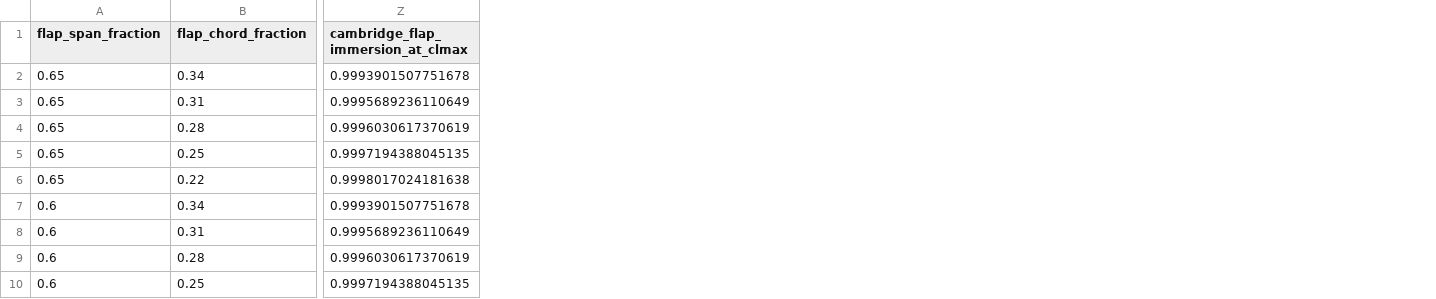
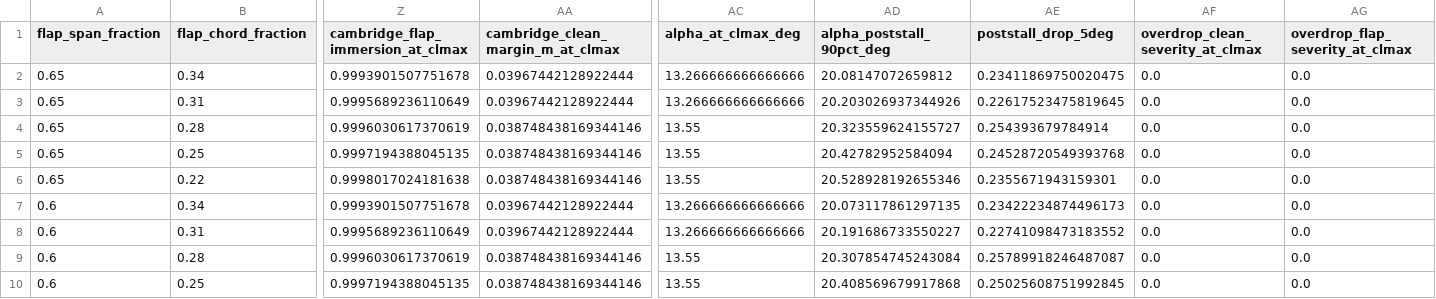
Before and after one commit to nolanxdon/AA146-Capstone, a CSV file: outputs/control_surface_sizing/rank06_n10_d5p5_p2p2_balanced_b3/flap_sweep.csv, drawn as a sheet; only a part is shown, gaps mark what is left out; the diff names each change by its address in the sheet, - before the commit and + after, or states it on an @@ line.

Commit message:
Refactor app data flow and UI

```diff
--- a/outputs/control_surface_sizing/rank06_n10_d5p5_p2p2_balanced_b3/flap_sweep.csv
+++ b/outputs/control_surface_sizing/rank06_n10_d5p5_p2p2_balanced_b3/flap_sweep.csv
+column AA, rows 1-10: cambridge_clean_margin_m_at_clmax | 0.03967442128922444 | 0.03967442128922444 | 0.038748438169344146 | 0.038748438169344146 | 0.038748438169344146 | 0.03967442128922444 | 0.03967442128922444 | 0.038748438169344146 | 0.038748438169344146
+column AC (alpha_at_clmax_deg), rows 2-10: 13.266666666666666 | 13.266666666666666 | 13.55 | 13.55 | 13.55 | 13.266666666666666 | 13.266666666666666 | 13.55 | 13.55
+column AD (alpha_poststall_90pct_deg), rows 2-10: 20.08147072659812 | 20.203026937344926 | 20.323559624155727 | 20.42782952584094 | 20.528928192655346 | 20.073117861297135 | 20.191686733550227 | 20.307854745243084 | 20.408569679917868
+column AE (poststall_drop_5deg), rows 2-10: 0.23411869750020475 | 0.22617523475819645 | 0.254393679784914 | 0.24528720549393768 | 0.2355671943159301 | 0.23422234874496173 | 0.22741098473183552 | 0.25789918246487087 | 0.25025608751992845
+column AF (overdrop_clean_severity_at_clmax), rows 2-10: all 0.0
+column AG (overdrop_flap_severity_at_clmax), rows 2-10: all 0.0
```
Also changed, not shown: outputs/control_surface_sizing/rank06_n10_d5p5_p2p2_balanced_b3/aileron_sweep.csv, outputs/control_surface_sizing/rank06_n10_d5p5_p2p2_balanced_b3/control_surface_summary.csv, 28 other files.
